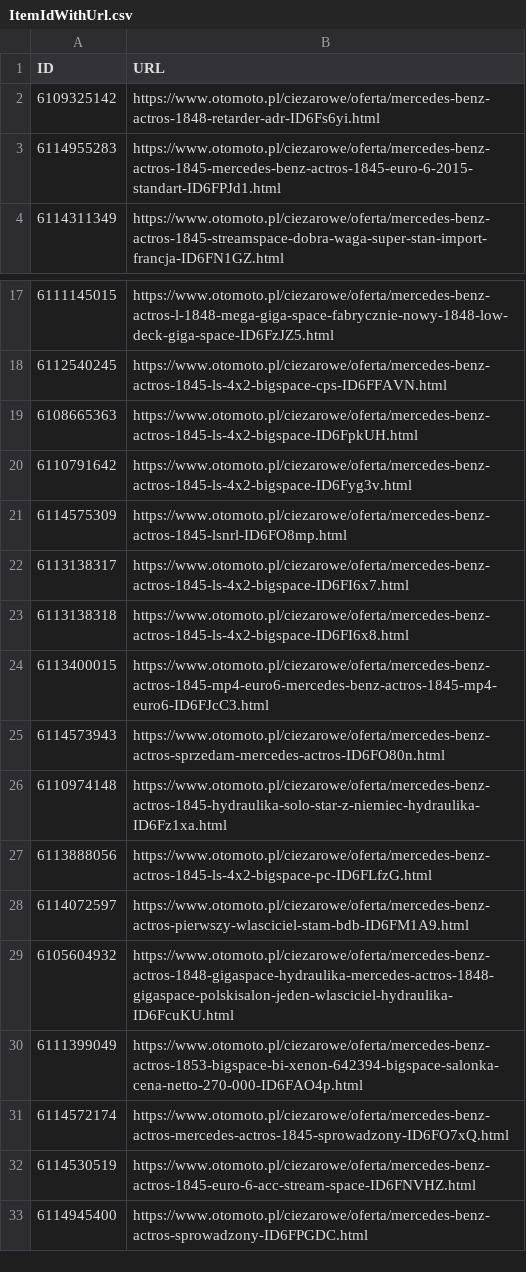
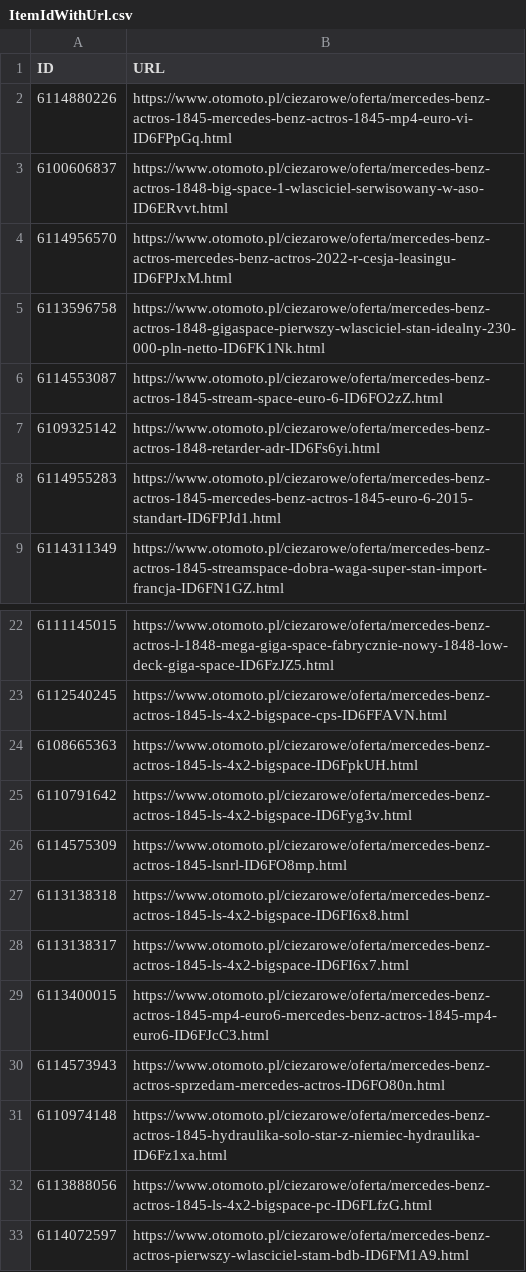
Before and after one commit to aapanm/nodeScrape, a CSV file: src/data/ItemIdWithUrl.csv, drawn as a sheet; only a part is shown, gaps mark what is left out.

```diff
--- a/src/data/ItemIdWithUrl.csv
+++ b/src/data/ItemIdWithUrl.csv
@@ -1,2 +1,7 @@
 "ID","URL"
+"6114880226","https://www.otomoto.pl/ciezarowe/oferta/mercedes-benz-actros-1845-mercedes-benz-actros-1845-mp4-euro-vi-ID6FPpGq.html"
+"6100606837","https://www.otomoto.pl/ciezarowe/oferta/mercedes-benz-actros-1848-big-space-1-wlasciciel-serwisowany-w-aso-ID6ERvvt.html"
+"6114956570","https://www.otomoto.pl/ciezarowe/oferta/mercedes-benz-actros-mercedes-benz-actros-2022-r-cesja-leasingu-ID6FPJxM.html"
+"6113596758","https://www.otomoto.pl/ciezarowe/oferta/mercedes-benz-actros-1848-gigaspace-pierwszy-wlasciciel-stan-idealny-230-000-pln-netto-ID6FK1Nk.html"
+"6114553087","https://www.otomoto.pl/ciezarowe/oferta/mercedes-benz-actros-1845-stream-space-euro-6-ID6FO2zZ.html"
 "6109325142","https://www.otomoto.pl/ciezarowe/oferta/mercedes-benz-actros-1848-retarder-adr-ID6Fs6yi.html"
@@ -21,4 +26,4 @@
 "6114575309","https://www.otomoto.pl/ciezarowe/oferta/mercedes-benz-actros-1845-lsnrl-ID6FO8mp.html"
+"6113138318","https://www.otomoto.pl/ciezarowe/oferta/mercedes-benz-actros-1845-ls-4x2-bigspace-ID6FI6x8.html"
 "6113138317","https://www.otomoto.pl/ciezarowe/oferta/mercedes-benz-actros-1845-ls-4x2-bigspace-ID6FI6x7.html"
-"6113138318","https://www.otomoto.pl/ciezarowe/oferta/mercedes-benz-actros-1845-ls-4x2-bigspace-ID6FI6x8.html"
 "6113400015","https://www.otomoto.pl/ciezarowe/oferta/mercedes-benz-actros-1845-mp4-euro6-mercedes-benz-actros-1845-mp4-euro6-ID6FJcC3.html"
@@ -28,6 +33 @@
 "6114072597","https://www.otomoto.pl/ciezarowe/oferta/mercedes-benz-actros-pierwszy-wlasciciel-stam-bdb-ID6FM1A9.html"
-"6105604932","https://www.otomoto.pl/ciezarowe/oferta/mercedes-benz-actros-1848-gigaspace-hydraulika-mercedes-actros-1848-gigaspace-polskisalon-jeden-wlasciciel-hydraulika-ID6FcuKU.html"
-"6111399049","https://www.otomoto.pl/ciezarowe/oferta/mercedes-benz-actros-1853-bigspace-bi-xenon-642394-bigspace-salonka-cena-netto-270-000-ID6FAO4p.html"
-"6114572174","https://www.otomoto.pl/ciezarowe/oferta/mercedes-benz-actros-mercedes-actros-1845-sprowadzony-ID6FO7xQ.html"
-"6114530519","https://www.otomoto.pl/ciezarowe/oferta/mercedes-benz-actros-1845-euro-6-acc-stream-space-ID6FNVHZ.html"
-"6114945400","https://www.otomoto.pl/ciezarowe/oferta/mercedes-benz-actros-sprowadzony-ID6FPGDC.html"
```
Also changed, not shown: src/data/InitialPageTruckInfo.csv, 2 other files.
